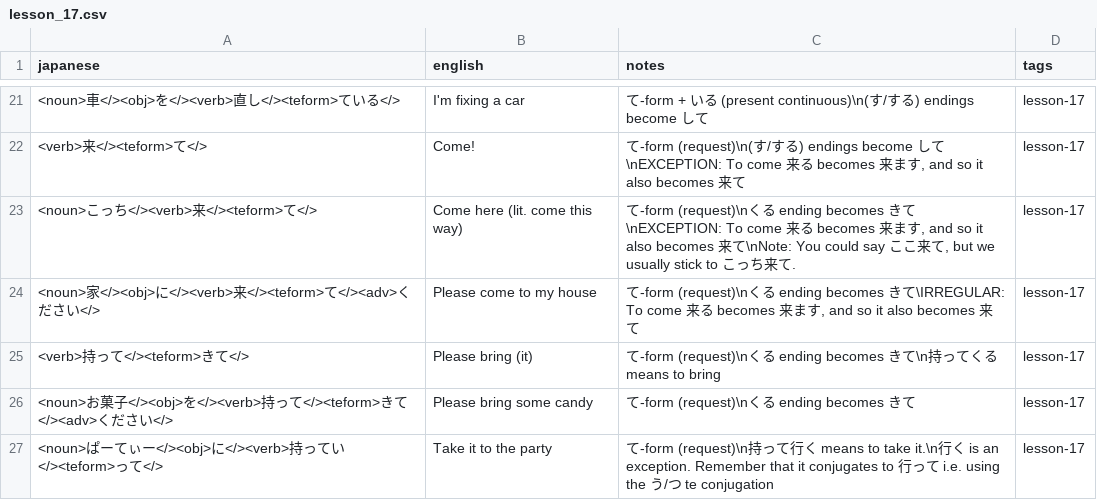
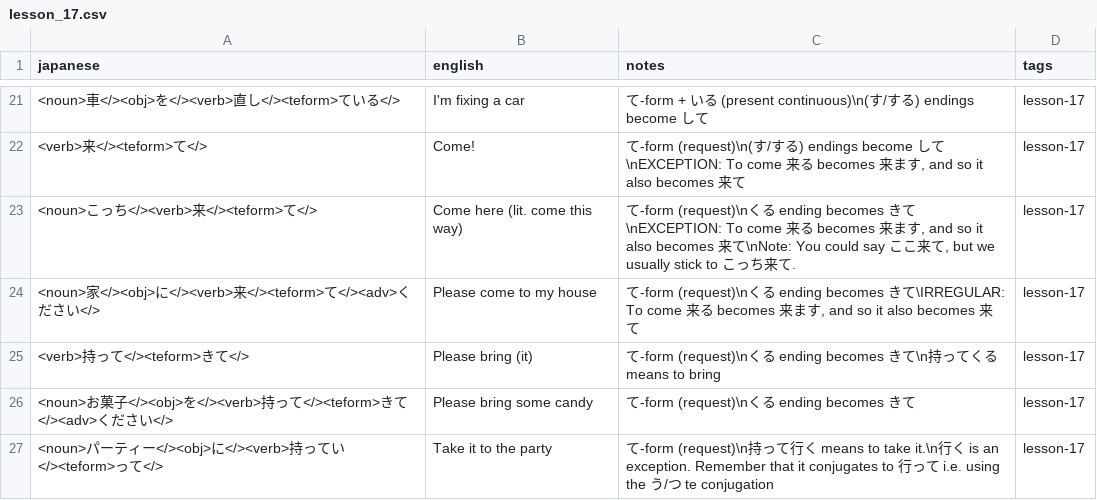
Before and after one commit to davidhin/jp-learning, a CSV file: storage/external/misa/lesson_17.csv, drawn as a sheet; only a part is shown, gaps mark what is left out.

Commit message:
Bug fixes

```diff
--- a/storage/external/misa/lesson_17.csv
+++ b/storage/external/misa/lesson_17.csv
@@ -26,2 +26,2 @@ japanese,english,notes,tags
 <noun>お菓子</><obj>を</><verb>持って</><teform>きて</><adv>ください</>,Please bring some candy,て-form (request)\nくる ending becomes きて,lesson-17
-<noun>ぱーてぃー</><obj>に</><verb>持ってい</><teform>って</>,Take it to the party,て-form (request)\n持って行く means to take it.\n行く is an exception. Remember that it conjugates to 行って i.e. using the う/つ te conjugation,lesson-17
+<noun>パーティー</><obj>に</><verb>持ってい</><teform>って</>,Take it to the party,て-form (request)\n持って行く means to take it.\n行く is an exception. Remember that it conjugates to 行って i.e. using the う/つ te conjugation,lesson-17
```
